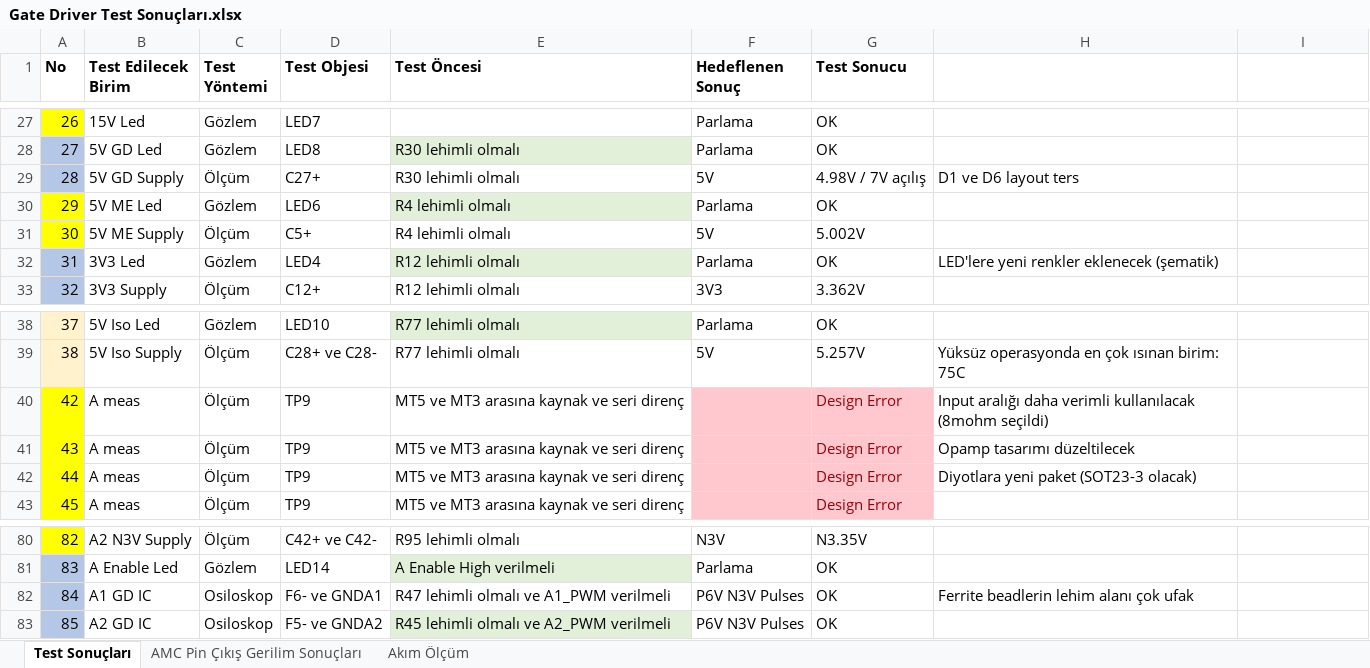
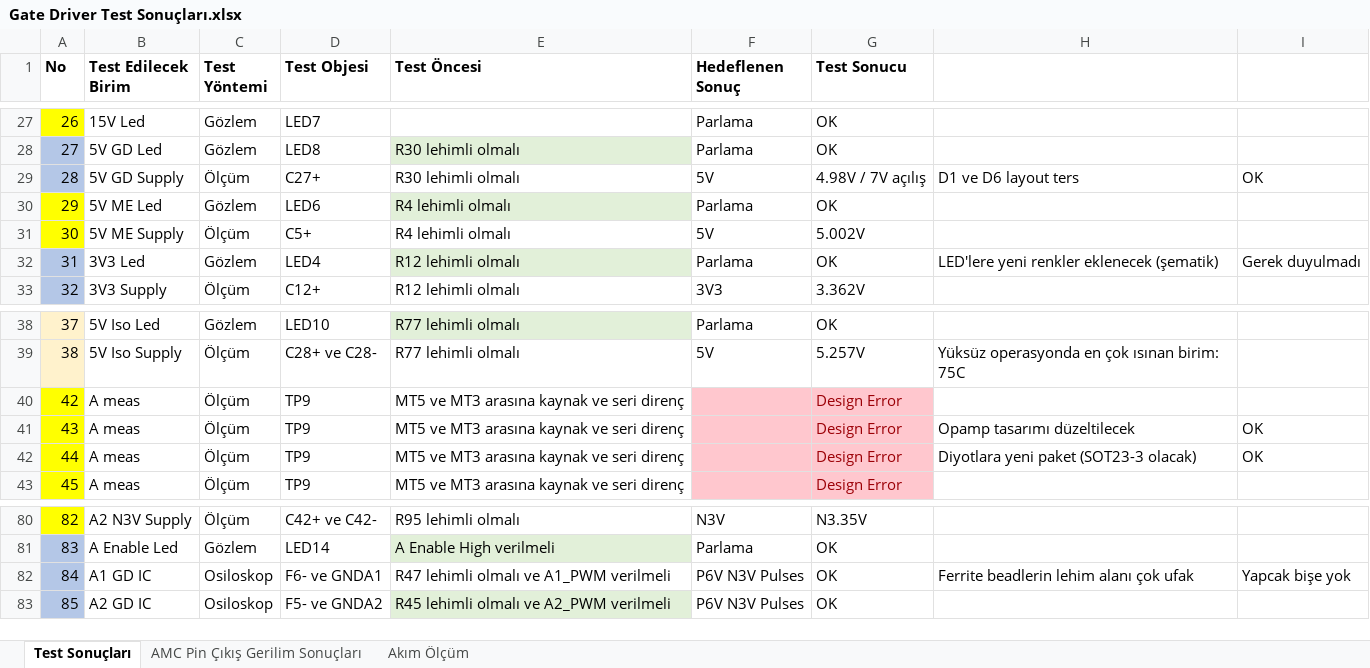
Before and after one commit to hakanpolat/IMMD, an Excel workbook: Project/3501/Furkan/IMMD Production/Gate Driver Test Sonuçları.xlsx, sheet Test Sonuçları, drawn as a sheet; only a part is shown, gaps mark what is left out; values as stored, in another font and other column widths than the file's, no borders; table styles not drawn; the diff names each change by its address in the sheet, - before the commit and + after, or states it on an @@ line.

```diff
--- a/Project/3501/Furkan/IMMD Production/Gate Driver Test Sonuçları.xlsx (sheet Test Sonuçları)
+++ b/Project/3501/Furkan/IMMD Production/Gate Driver Test Sonuçları.xlsx (sheet Test Sonuçları)
-I29: (empty)
+I29: OK
-I32: (empty)
+I32: Gerek duyulmadı
-H40: Input aralığı daha verimli kullanılacak (8mohm seçildi)
+H40: (empty)
-I41:I42: (empty)
+I41:I42: OK
-I82: (empty)
+I82: Yapcak bişe yok
```
Also changed, not shown: 6 other files.
